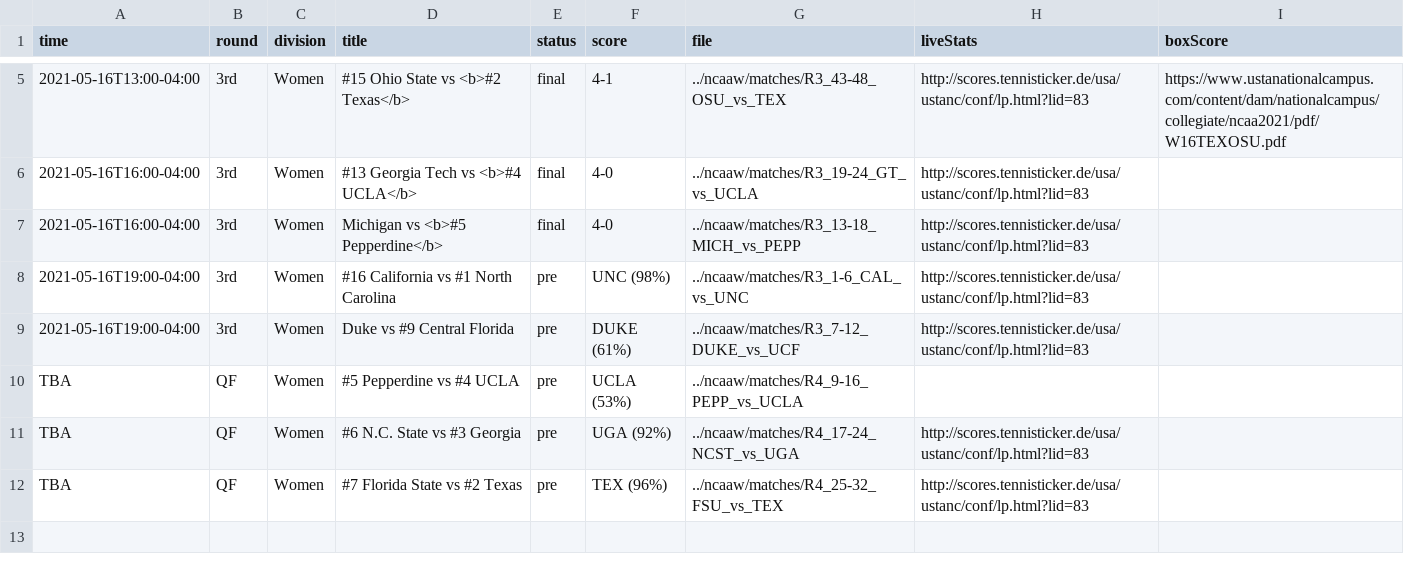
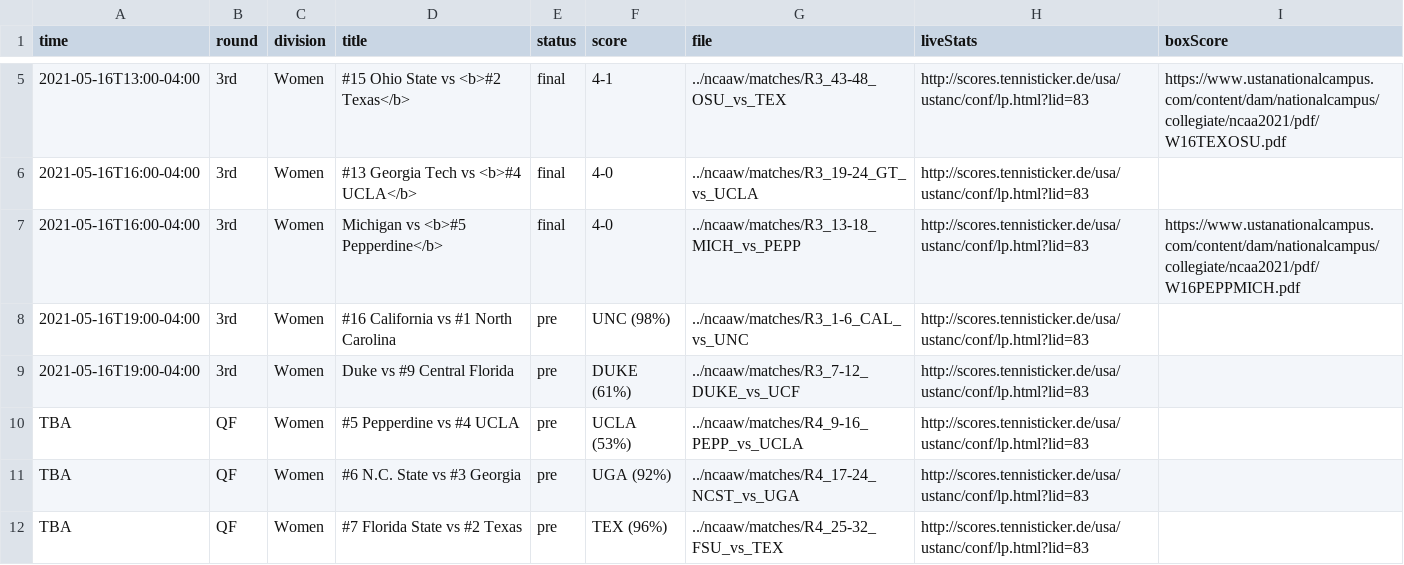
Before and after one commit to slam10s/may-madness, a TSV file: data/2020-21/schedule/05-16.tsv, drawn as a sheet; only a part is shown, gaps mark what is left out.

```diff
--- a/data/2020-21/schedule/05-16.tsv
+++ b/data/2020-21/schedule/05-16.tsv
@@ -6,6 +6,6 @@ time	round	division	title	status	score	file	liveStats	boxScore
 2021-05-16T16:00-04:00	3rd         	Women	#13 Georgia Tech vs <b>#4 UCLA</b>                	final	4-0       	../ncaaw/matches/R3_19-24_GT_vs_UCLA	http://scores.tennisticker.de/usa/ustanc/conf/lp.html?lid=83	
-2021-05-16T16:00-04:00	3rd         	Women	Michigan vs <b>#5 Pepperdine</b>                  	final	4-0       	../ncaaw/matches/R3_13-18_MICH_vs_PEPP	http://scores.tennisticker.de/usa/ustanc/conf/lp.html?lid=83	
+2021-05-16T16:00-04:00	3rd         	Women	Michigan vs <b>#5 Pepperdine</b>                  	final	4-0       	../ncaaw/matches/R3_13-18_MICH_vs_PEPP	http://scores.tennisticker.de/usa/ustanc/conf/lp.html?lid=83	https://www.ustanationalcampus.com/content/dam/nationalcampus/collegiate/ncaa2021/pdf/W16PEPPMICH.pdf
 2021-05-16T19:00-04:00	3rd         	Women	#16 California vs #1 North Carolina               	pre  	UNC (98%) 	../ncaaw/matches/R3_1-6_CAL_vs_UNC	http://scores.tennisticker.de/usa/ustanc/conf/lp.html?lid=83	
 2021-05-16T19:00-04:00	3rd         	Women	Duke vs #9 Central Florida                        	pre  	DUKE (61%)	../ncaaw/matches/R3_7-12_DUKE_vs_UCF	http://scores.tennisticker.de/usa/ustanc/conf/lp.html?lid=83	
-TBA	QF          	Women	#5 Pepperdine vs #4 UCLA                          	pre  	UCLA (53%)	../ncaaw/matches/R4_9-16_PEPP_vs_UCLA		
+TBA	QF          	Women	#5 Pepperdine vs #4 UCLA                          	pre  	UCLA (53%)	../ncaaw/matches/R4_9-16_PEPP_vs_UCLA	http://scores.tennisticker.de/usa/ustanc/conf/lp.html?lid=83	
 TBA	QF          	Women	#6 N.C. State vs #3 Georgia                       	pre  	UGA (92%) 	../ncaaw/matches/R4_17-24_NCST_vs_UGA	http://scores.tennisticker.de/usa/ustanc/conf/lp.html?lid=83	
```
Also changed, not shown: 3 other files.
